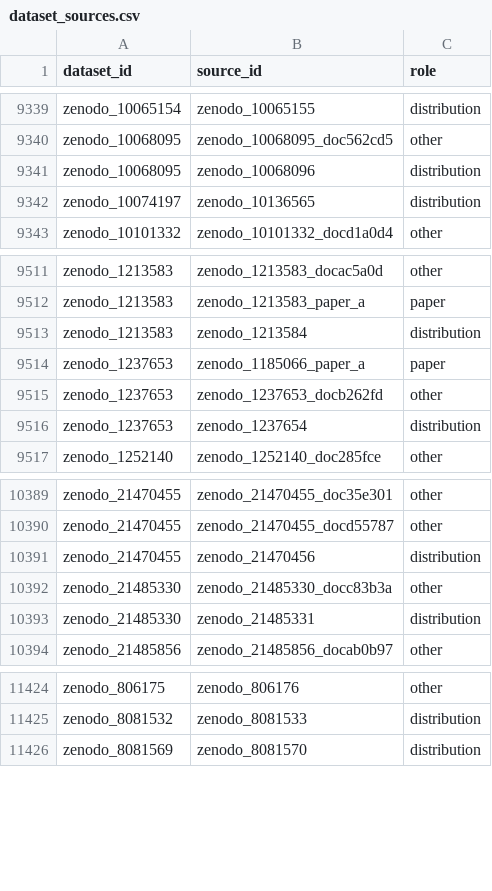
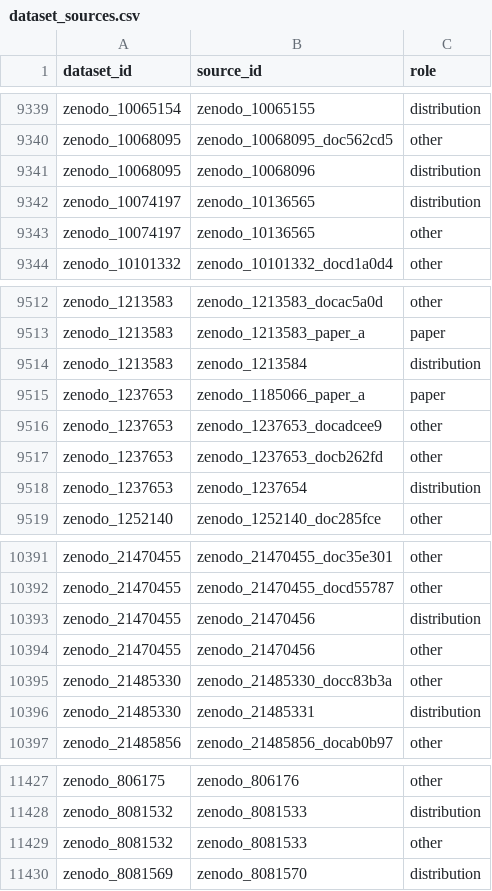
Before and after one commit to itoten/eeg_dataset_db, a CSV file: data/dataset_sources.csv, drawn as a sheet; only a part is shown, gaps mark what is left out.

```diff
--- a/data/dataset_sources.csv
+++ b/data/dataset_sources.csv
@@ -9342,2 +9342,3 @@ zenodo_10068095,zenodo_10068096,distribution
 zenodo_10074197,zenodo_10136565,distribution
+zenodo_10074197,zenodo_10136565,other
 zenodo_10101332,zenodo_10101332_docd1a0d4,other
@@ -9514,2 +9515,3 @@ zenodo_1213583,zenodo_1213584,distribution
 zenodo_1237653,zenodo_1185066_paper_a,paper
+zenodo_1237653,zenodo_1237653_docadcee9,other
 zenodo_1237653,zenodo_1237653_docb262fd,other
@@ -10391,2 +10393,3 @@ zenodo_21470455,zenodo_21470455_docd55787,other
 zenodo_21470455,zenodo_21470456,distribution
+zenodo_21470455,zenodo_21470456,other
 zenodo_21485330,zenodo_21485330_docc83b3a,other
@@ -11425,2 +11428,3 @@ zenodo_806175,zenodo_806176,other
 zenodo_8081532,zenodo_8081533,distribution
+zenodo_8081532,zenodo_8081533,other
 zenodo_8081569,zenodo_8081570,distribution
```
Also changed, not shown: data/datasets.csv, 3 other files.
